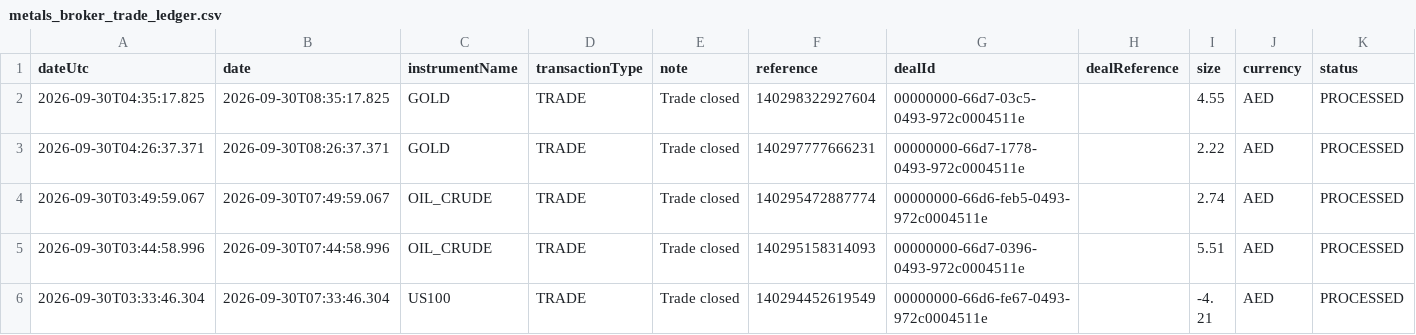
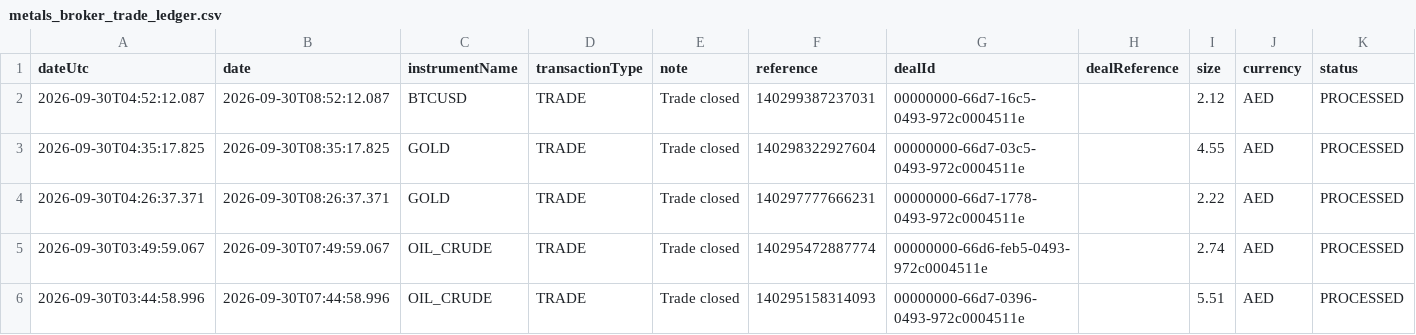
Before and after one commit to alameenahmed318-bit/capital.com-metal-trading-bot, a CSV file: metals_broker_trade_ledger.csv, drawn as a sheet; only a part is shown; the shorter side is filled out with more unchanged rows; rows hold the shown columns only; the diff names each change by its address in the sheet, - before the commit and + after, or states it on an @@ line.

```diff
--- a/metals_broker_trade_ledger.csv
+++ b/metals_broker_trade_ledger.csv
+row 2: 2026-09-30T04:52:12.087 | 2026-09-30T08:52:12.087 | BTCUSD | TRADE | Trade closed | 140299387237031 | 00000000-66d7-16c5-0493-972c0004511e |  | 2.12 | AED | PROCESSED
```
Also changed, not shown: 5 other files.
